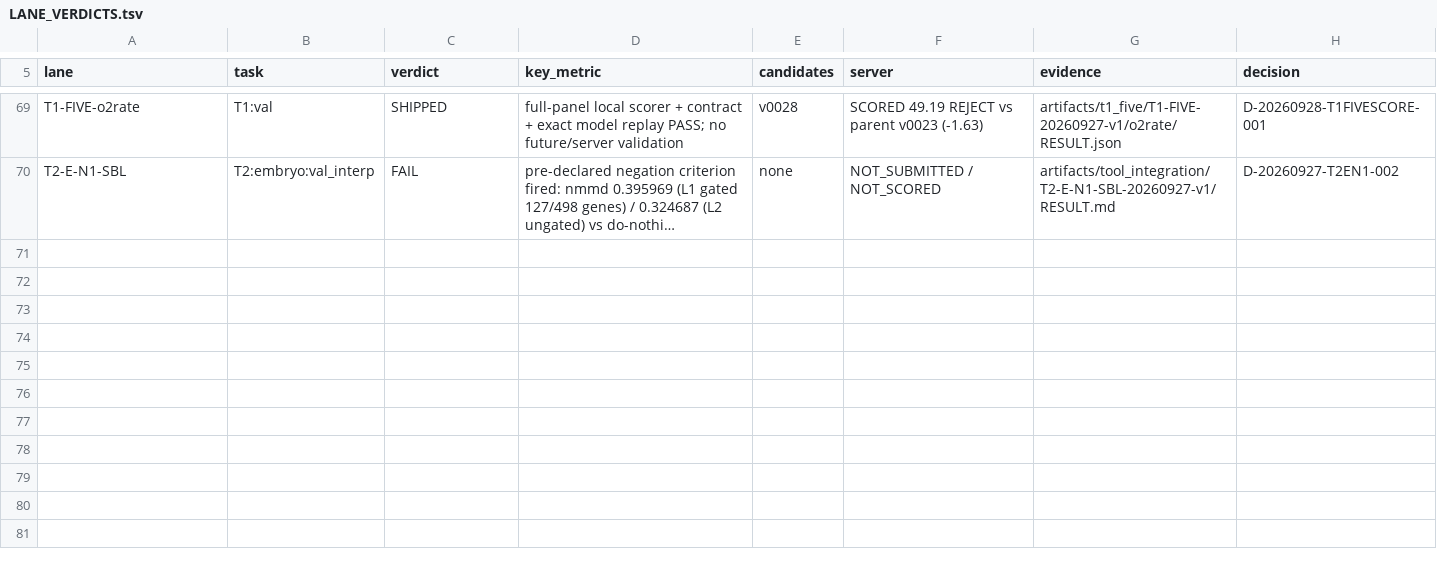
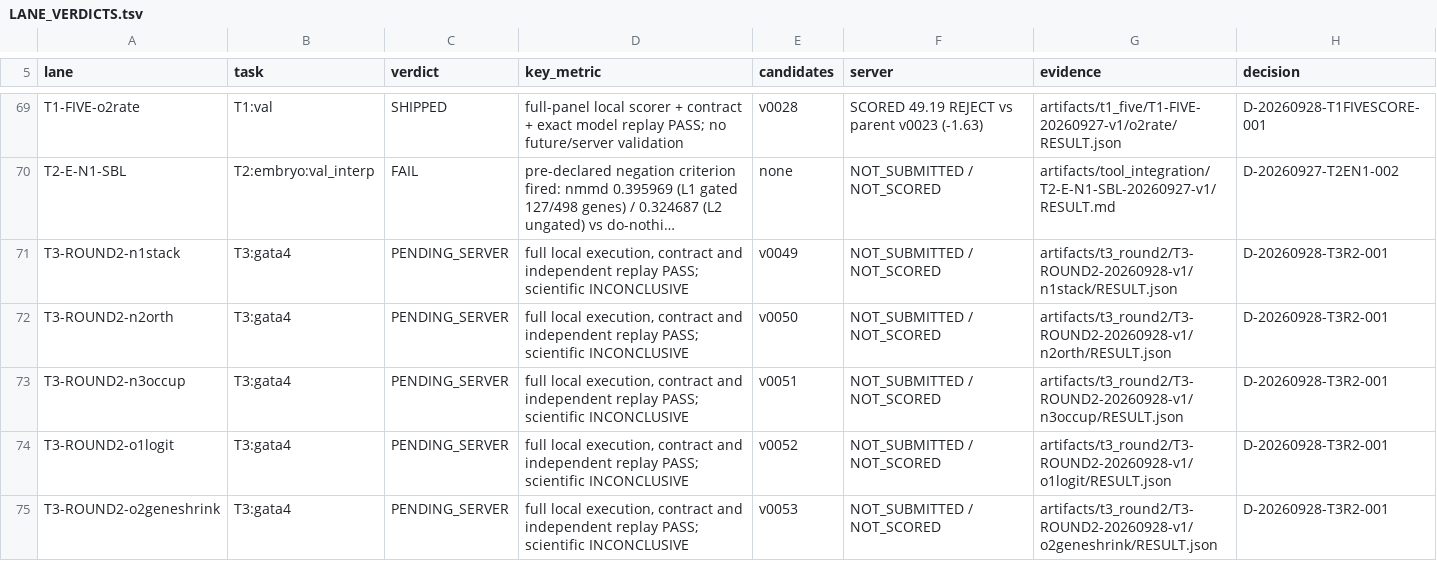
Before and after one commit to FreddieWho/014_virtualEmbryo, a TSV file: reports/LANE_VERDICTS.tsv, drawn as a sheet; only a part is shown, gaps mark what is left out; long unchanged cells end in …; the diff names each change by its address in the sheet, - before the commit and + after, or states it on an @@ line.

```diff
--- a/reports/LANE_VERDICTS.tsv
+++ b/reports/LANE_VERDICTS.tsv
+row 71: T3-ROUND2-n1stack | T3:gata4 | PENDING_SERVER | full local execution, contract and independent replay PASS; scientific INCONCLUSIVE | v0049 | NOT_SUBMITTED / NOT_SCORED | artifacts/t3_round2/T3-ROUND2-20260928-v1/n1stack/RESULT.json | D-20260928-T3R2-001
+row 72: T3-ROUND2-n2orth | T3:gata4 | PENDING_SERVER | full local execution, contract and independent replay PASS; scientific INCONCLUSIVE | v0050 | NOT_SUBMITTED / NOT_SCORED | artifacts/t3_round2/T3-ROUND2-20260928-v1/n2orth/RESULT.json | D-20260928-T3R2-001
+row 73: T3-ROUND2-n3occup | T3:gata4 | PENDING_SERVER | full local execution, contract and independent replay PASS; scientific INCONCLUSIVE | v0051 | NOT_SUBMITTED / NOT_SCORED | artifacts/t3_round2/T3-ROUND2-20260928-v1/n3occup/RESULT.json | D-20260928-T3R2-001
+row 74: T3-ROUND2-o1logit | T3:gata4 | PENDING_SERVER | full local execution, contract and independent replay PASS; scientific INCONCLUSIVE | v0052 | NOT_SUBMITTED / NOT_SCORED | artifacts/t3_round2/T3-ROUND2-20260928-v1/o1logit/RESULT.json | D-20260928-T3R2-001
+row 75: T3-ROUND2-o2geneshrink | T3:gata4 | PENDING_SERVER | full local execution, contract and independent replay PASS; scientific INCONCLUSIVE | v0053 | NOT_SUBMITTED / NOT_SCORED | artifacts/t3_round2/T3-ROUND2-20260928-v1/o2geneshrink/RESULT.json | D-20260928-T3R2-001
```
Also changed, not shown: submissions/INDEX.tsv, 18 other files.
